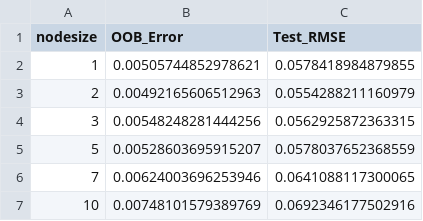
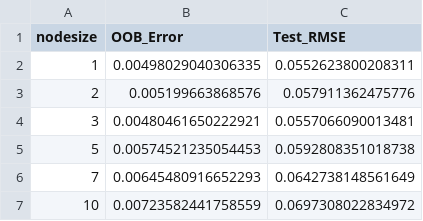
Before and after one commit to BeardedSeal77/data-analysis-dashboard, a CSV file: 02_Project/Milestone_3/Task_03/outputs/nodesize_tuning.csv, drawn as a sheet.

Commit message:
task 1 complete + word docs

```diff
--- a/02_Project/Milestone_3/Task_03/outputs/nodesize_tuning.csv
+++ b/02_Project/Milestone_3/Task_03/outputs/nodesize_tuning.csv
@@ -1,7 +1,7 @@
 "nodesize","OOB_Error","Test_RMSE"
-1,0.00505744852978621,0.0578418984879855
-2,0.00492165606512963,0.0554288211160979
-3,0.00548248281444256,0.0562925872363315
-5,0.00528603695915207,0.0578037652368559
-7,0.00624003696253946,0.0641088117300065
-10,0.00748101579389769,0.0692346177502916
+1,0.00498029040306335,0.0552623800208311
+2,0.005199663868576,0.057911362475776
+3,0.00480461650222921,0.0557066090013481
+5,0.00574521235054453,0.0592808351018738
+7,0.00645480916652293,0.0642738148561649
+10,0.00723582441758559,0.0697308022834972
```
Also changed, not shown: 02_Project/Milestone_3/Task_03/outputs/mtry_tuning.csv, 02_Project/Milestone_3/Task_03/outputs/ntree_tuning.csv, 7 other files.
